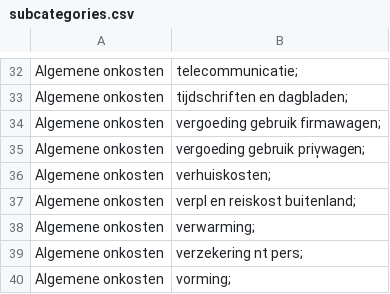
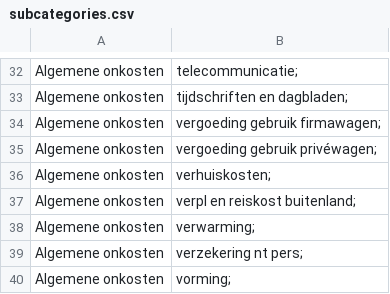
Before and after one commit to Khel79/Consolidation, a CSV file: src/files/subcategories.csv, drawn as a sheet; only a part is shown, gaps mark what is left out.

```diff
--- a/src/files/subcategories.csv
+++ b/src/files/subcategories.csv
@@ -34,3 +34,3 @@ Algemene onkosten,tijdschriften en dagbladen;
 Algemene onkosten,vergoeding gebruik firmawagen;
-Algemene onkosten,vergoeding gebruik priv̩wagen;
+Algemene onkosten,vergoeding gebruik privéwagen;
 Algemene onkosten,verhuiskosten;
```
Also changed, not shown: out/production/Consolidation/files/subcategories.csv, 13 other files.
